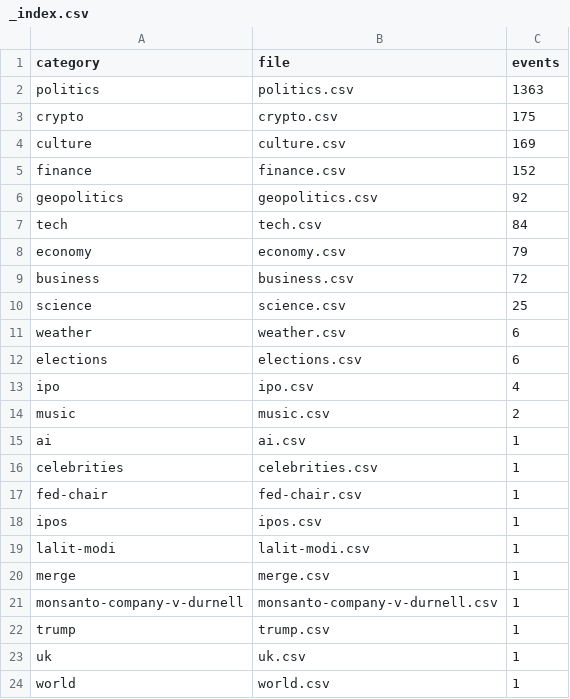
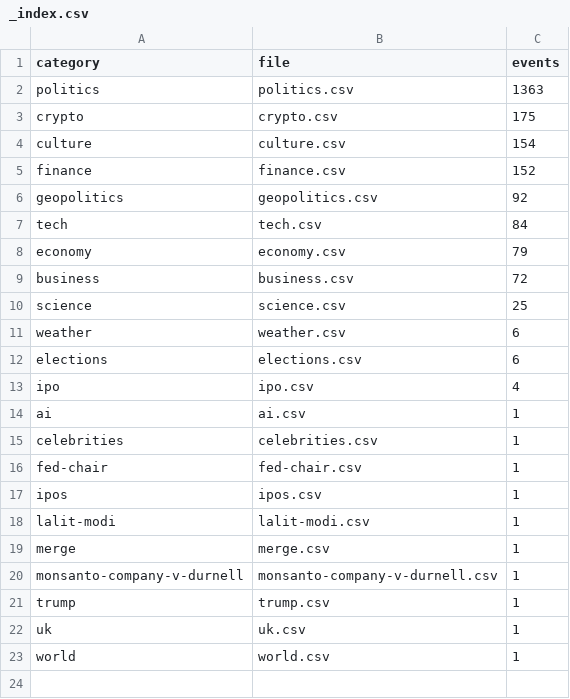
Before and after one commit to mentis-RD/polymarket-watch, a CSV file: polymarket-catalog-2026-05-20/catalog_2026-05-20/_index.csv, drawn as a sheet.

```diff
--- a/polymarket-catalog-2026-05-20/catalog_2026-05-20/_index.csv
+++ b/polymarket-catalog-2026-05-20/catalog_2026-05-20/_index.csv
@@ -3,3 +3,3 @@ politics,politics.csv,1363
 crypto,crypto.csv,175
-culture,culture.csv,169
+culture,culture.csv,154
 finance,finance.csv,152
@@ -13,3 +13,2 @@ elections,elections.csv,6
 ipo,ipo.csv,4
-music,music.csv,2
 ai,ai.csv,1
```
Also changed, not shown: 2 other files.
